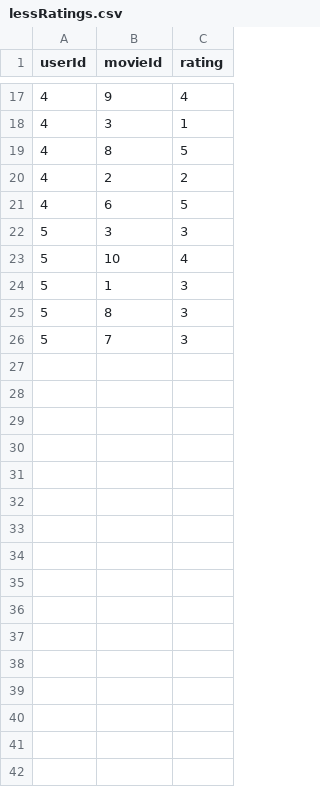
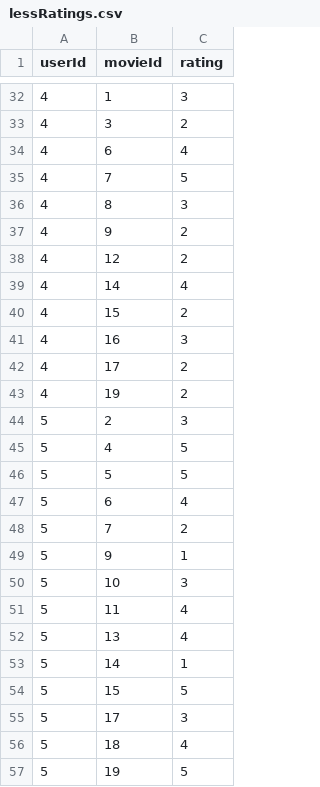
Before and after one commit to FrenchMan124/Movie-Reccommendation, a CSV file: lessRatings.csv, drawn as a sheet; only a part is shown, gaps mark what is left out; the diff covers the shown part only.

```diff
--- a/lessRatings.csv
+++ b/lessRatings.csv
@@ -17,10 +32,26 @@ userId,movieId,rating
-4,9,4
-4,3,1
-4,8,5
-4,2,2
-4,6,5
-5,3,3
-5,10,4
-5,1,3
-5,8,3
-5,7,3
+4,1,3
+4,3,2
+4,6,4
+4,7,5
+4,8,3
+4,9,2
+4,12,2
+4,14,4
+4,15,2
+4,16,3
+4,17,2
+4,19,2
+5,2,3
+5,4,5
+5,5,5
+5,6,4
+5,7,2
+5,9,1
+5,10,3
+5,11,4
+5,13,4
+5,14,1
+5,15,5
+5,17,3
+5,18,4
+5,19,5
```
Also changed, not shown: 15 added rows and 19 edited cells elsewhere in this file, lessMovies.csv, 1 other file.
